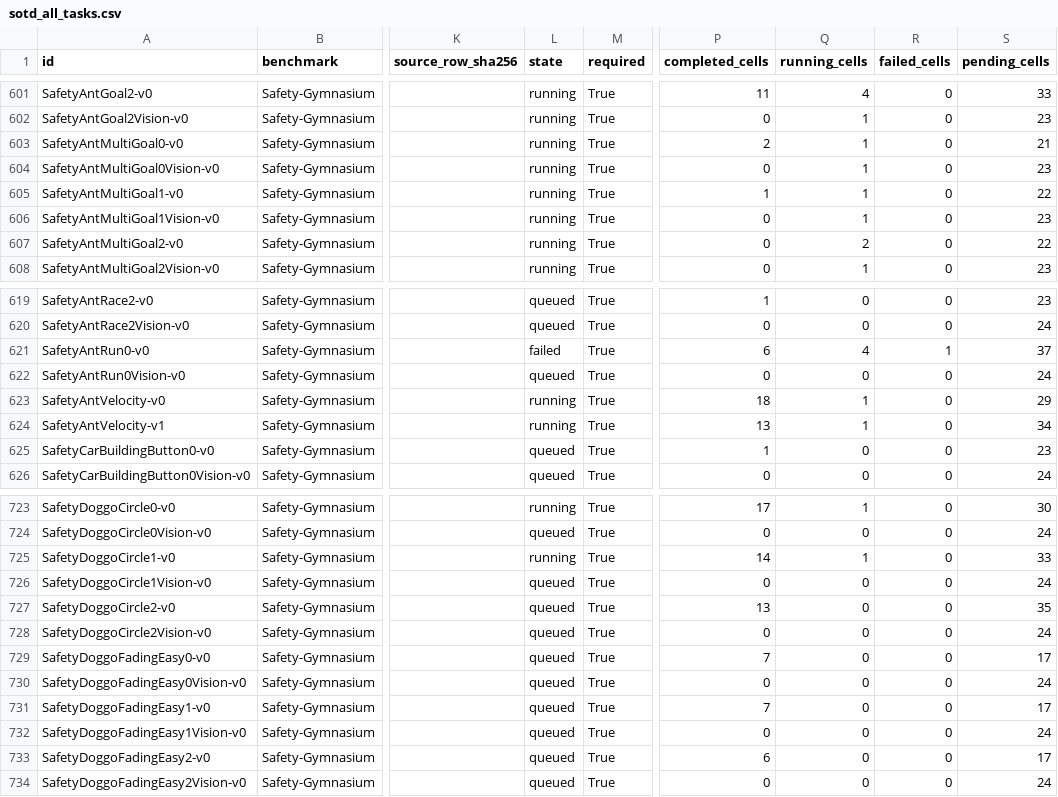
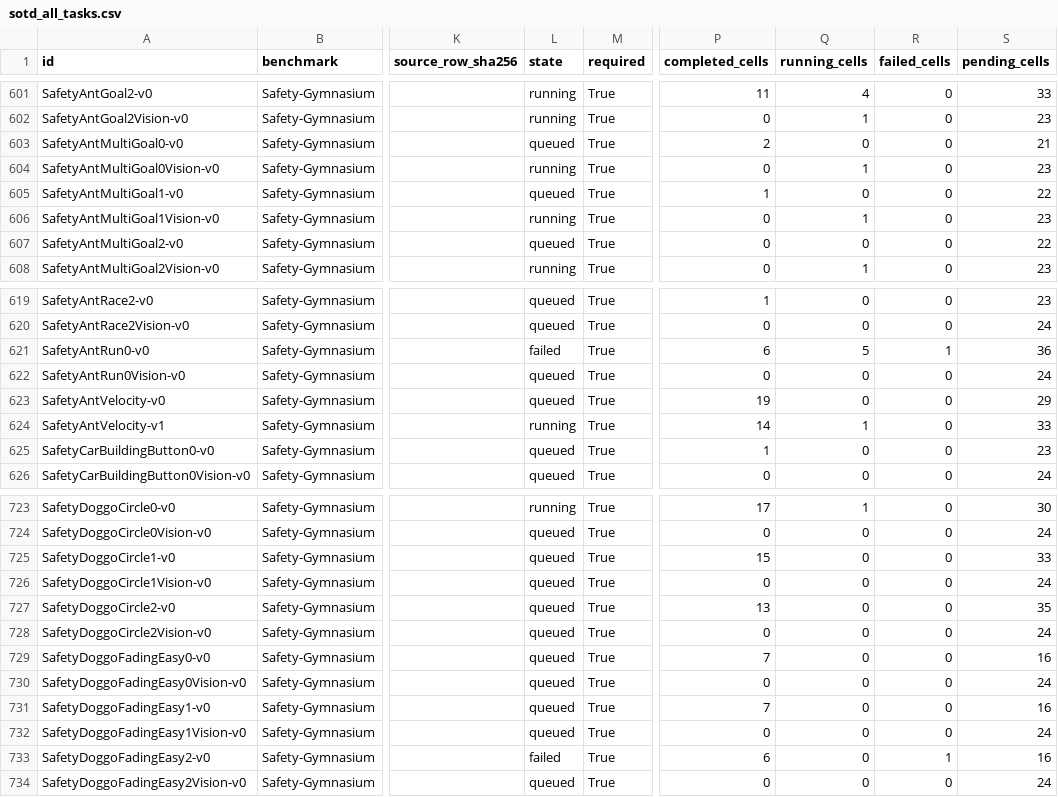
Before and after one commit to asimfish/safeot-dashboard, a CSV file: sotd_all_tasks.csv, drawn as a sheet; only a part is shown, gaps mark what is left out; the diff covers the shown part only; the diff names each change by its address in the sheet, - before the commit and + after, or states it on an @@ line.

```diff
--- a/sotd_all_tasks.csv
+++ b/sotd_all_tasks.csv
-L603 (state): running
+L603 (state): queued
-Q603 (running_cells): 1
+Q603 (running_cells): 0
-L605 (state): running
+L605 (state): queued
-Q605 (running_cells): 1
+Q605 (running_cells): 0
-L607 (state): running
+L607 (state): queued
-Q607 (running_cells): 2
+Q607 (running_cells): 0
-Q621 (running_cells): 4
+Q621 (running_cells): 5
-S621 (pending_cells): 37
+S621 (pending_cells): 36
-L623 (state): running
+L623 (state): queued
-P623 (completed_cells): 18
+P623 (completed_cells): 19
-Q623 (running_cells): 1
+Q623 (running_cells): 0
-P624 (completed_cells): 13
+P624 (completed_cells): 14
-S624 (pending_cells): 34
+S624 (pending_cells): 33
-L725 (state): running
+L725 (state): queued
-P725 (completed_cells): 14
+P725 (completed_cells): 15
-Q725 (running_cells): 1
+Q725 (running_cells): 0
-S729 (pending_cells): 17
+S729 (pending_cells): 16
-S731 (pending_cells): 17
+S731 (pending_cells): 16
-L733 (state): queued
+L733 (state): failed
-R733 (failed_cells): 0
+R733 (failed_cells): 1
-S733 (pending_cells): 17
+S733 (pending_cells): 16
```
Also changed, not shown: 61 edited cells elsewhere in this file, sotd_full_multi_agent_jobs.csv, sotd_full_multi_agent_vision_jobs.csv, 48 other files.
